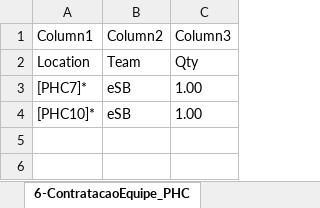
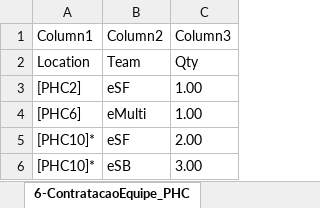
Before and after one commit to joaoflavioufmg/aps, an Excel workbook: result/LS/report-LS.xlsx, sheet 6-ContratacaoEquipe_PHC, drawn as a sheet; values as stored, in another font and other column widths than the file's, no borders; table styles not drawn; addresses are those after the commit; the diff names each change by its address in the sheet, - before the commit and + after, or states it on an @@ line.

```diff
--- a/result/LS/report-LS.xlsx (sheet 6-ContratacaoEquipe_PHC)
+++ b/result/LS/report-LS.xlsx (sheet 6-ContratacaoEquipe_PHC)
-A3 (Column1): [PHC7]*
+A3 (Column1): [PHC2]
-B3 (Column2): eSB
+B3 (Column2): eSF
+row 4: [PHC6] | eMulti | 1.00
+row 5: [PHC10]* | eSF | 2.00
-C6 (Column3): 1.00
+C6 (Column3): 3.00
```
Also changed, not shown: sheet 12-Fluxo_RegCensitaria, sheet 13-Fluxo_PHC, sheet 10-Balanceamento_SHC, sheet 14-Fluxo_SHC, sheet 9-Balanceamento_PHC, sheet 15-Fluxo_THC, 10 more sheets, hidden cells, 41 other files.
